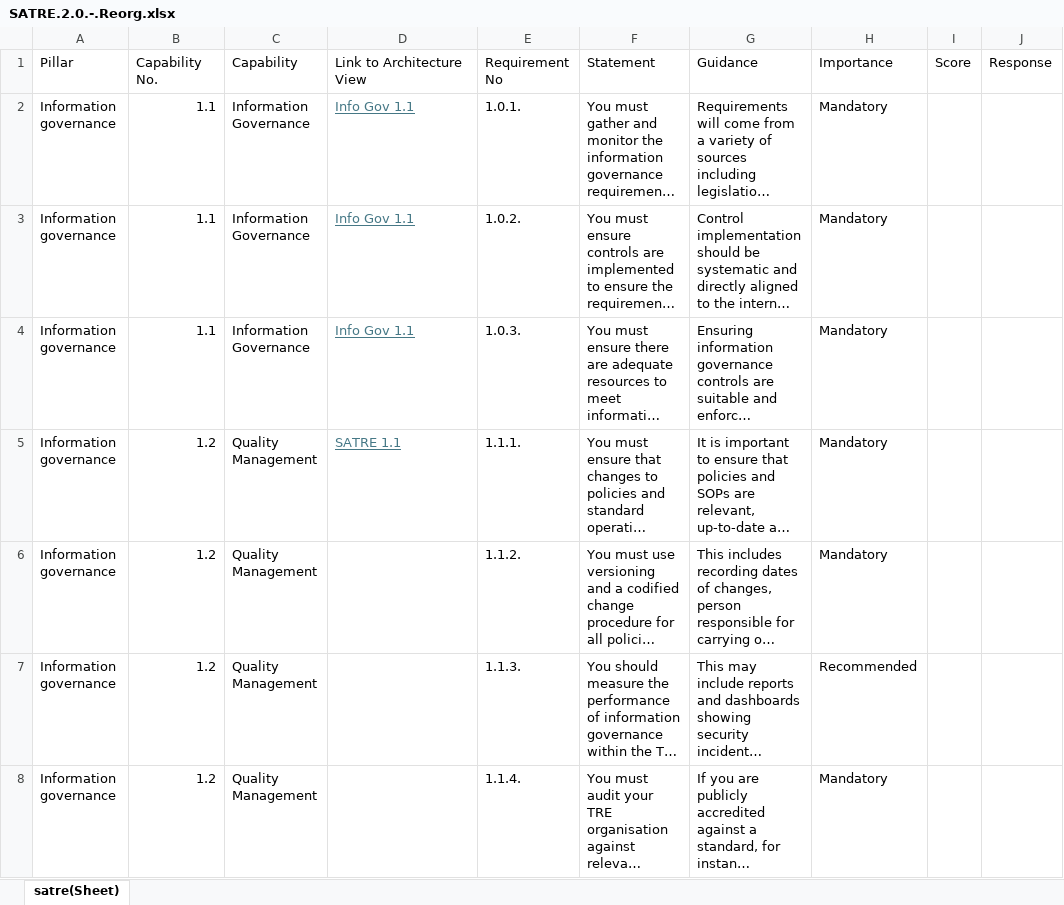
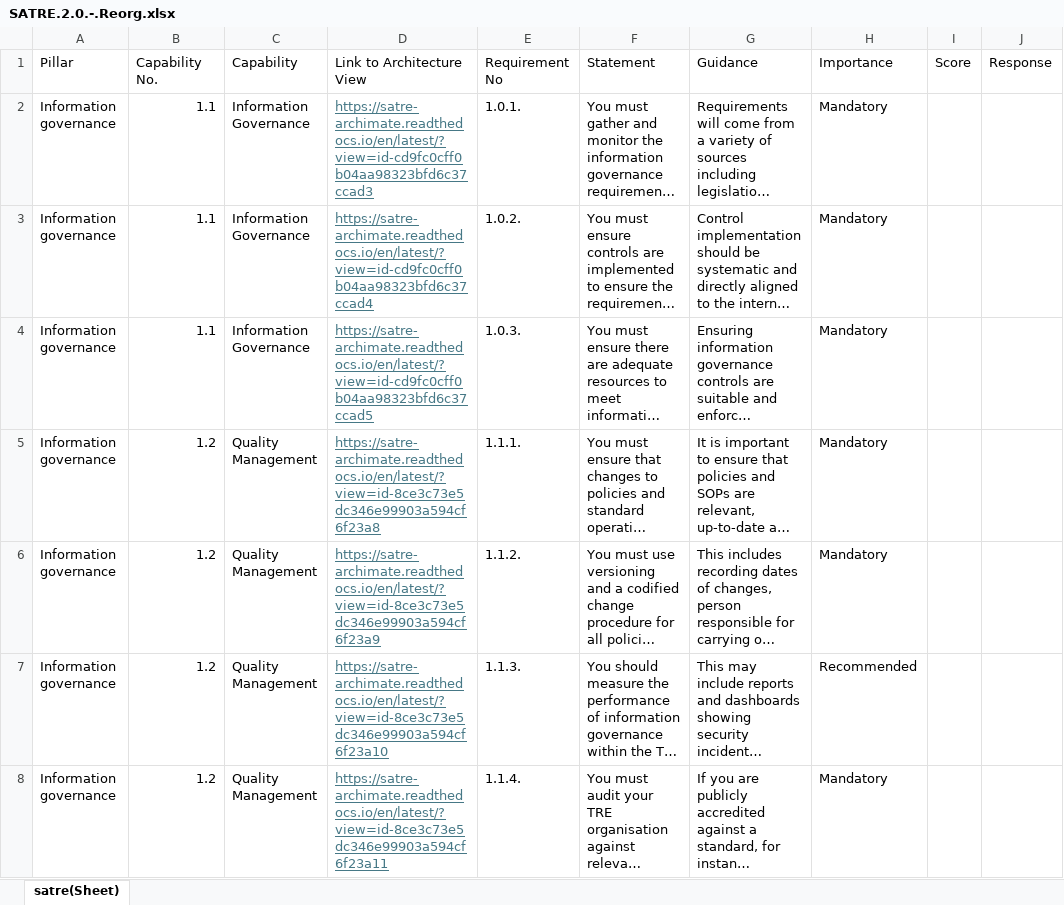
Before and after one commit to sa-tre/satre-specification, an Excel workbook: docs/source/spec/SATRE.2.0.-.Reorg.xlsx, sheet satre(Sheet), drawn as a sheet; only a part is shown; long unchanged cells end in …; values as stored, in another font and other column widths than the file's, no borders; the diff covers the shown part only; the diff names each change by its address in the sheet, - before the commit and + after, or states it on an @@ line.

```diff
--- a/docs/source/spec/SATRE.2.0.-.Reorg.xlsx (sheet satre(Sheet))
+++ b/docs/source/spec/SATRE.2.0.-.Reorg.xlsx (sheet satre(Sheet))
-D2 (Link to Architecture View): Info Gov 1.1
+D2 (Link to Architecture View): https://satre-archimate.readthedocs.io/en/latest/?view=id-cd9fc0cff0b04aa98323bfd6c37ccad3
-D3 (Link to Architecture View): Info Gov 1.1
+D3 (Link to Architecture View): https://satre-archimate.readthedocs.io/en/latest/?view=id-cd9fc0cff0b04aa98323bfd6c37ccad4
-D4 (Link to Architecture View): Info Gov 1.1
+D4 (Link to Architecture View): https://satre-archimate.readthedocs.io/en/latest/?view=id-cd9fc0cff0b04aa98323bfd6c37ccad5
-D5 (Link to Architecture View): SATRE 1.1
+D5 (Link to Architecture View): https://satre-archimate.readthedocs.io/en/latest/?view=id-8ce3c73e5dc346e99903a594cf6f23a8
-D6 (Link to Architecture View): (empty)
+D6 (Link to Architecture View): https://satre-archimate.readthedocs.io/en/latest/?view=id-8ce3c73e5dc346e99903a594cf6f23a9
-D7 (Link to Architecture View): (empty)
+D7 (Link to Architecture View): https://satre-archimate.readthedocs.io/en/latest/?view=id-8ce3c73e5dc346e99903a594cf6f23a10
-D8 (Link to Architecture View): (empty)
+D8 (Link to Architecture View): https://satre-archimate.readthedocs.io/en/latest/?view=id-8ce3c73e5dc346e99903a594cf6f23a11
```
Also changed, not shown: other rows of this sheet, 7 other files.
